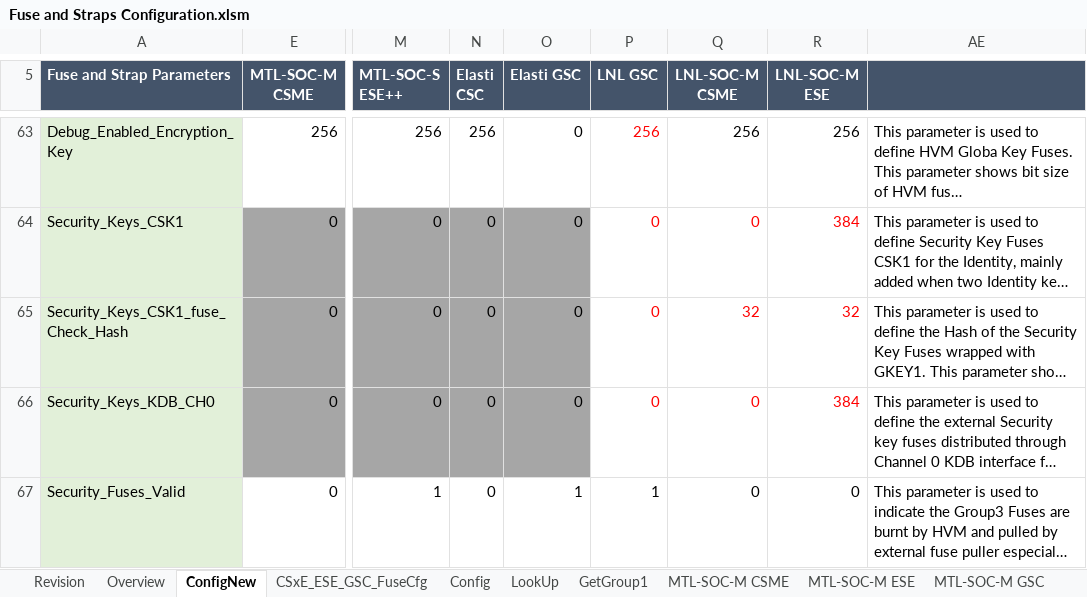
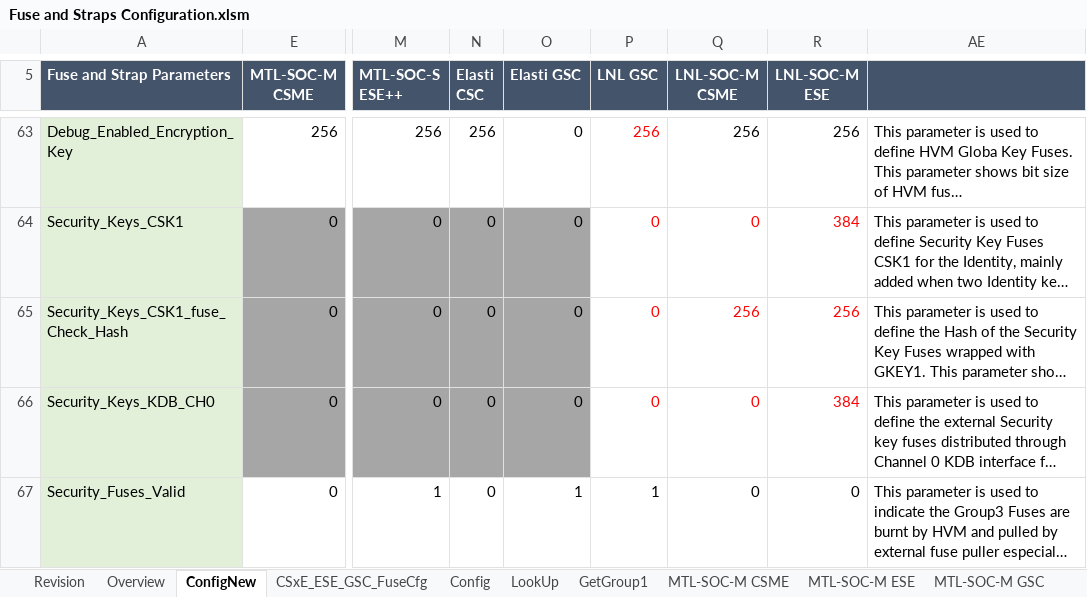
Before and after one commit to jasonx-tsao/exp_vtb, an Excel workbook: ArchSpecs/Working/Fuse and Straps Configuration.xlsm, sheet ConfigNew, drawn as a sheet; only a part is shown, gaps mark what is left out; long unchanged cells end in …; values as stored, in another font and other column widths than the file's, no borders; conditional formats not drawn; the diff covers the shown part only; the diff names each change by its address in the sheet, - before the commit and + after, or states it on an @@ line.

Commit message:
55 - This change includes LNL CSME/ESE Fuse configuration filed in the HDS: 14013040445/14013040447 (cont,.) - accommodate MTL-S update done in Rev53,54 - Change the Group3 security key fuse size for LNL following  changes (Key Hash fuse as well as Debug Security Key size) - Add offset of PUF_ECC fuses in Group 2
[git-p4: depot-paths = "//depot/projects/coe/CSME/": change = 796873]

```diff
--- a/ArchSpecs/Working/Fuse and Straps Configuration.xlsm (sheet ConfigNew)
+++ b/ArchSpecs/Working/Fuse and Straps Configuration.xlsm (sheet ConfigNew)
-Q65 (LNL-SOC-M CSME): 32
+Q65 (LNL-SOC-M CSME): 256
-R65 (LNL-SOC-M ESE): 32
+R65 (LNL-SOC-M ESE): 256
```
Also changed, not shown: 1 added row and 6 edited cells elsewhere in this sheet, sheet CSxE_ESE_GSC_FuseCfg, sheet Revision, formulas that keep their value, hidden cells, charts or pictures.
